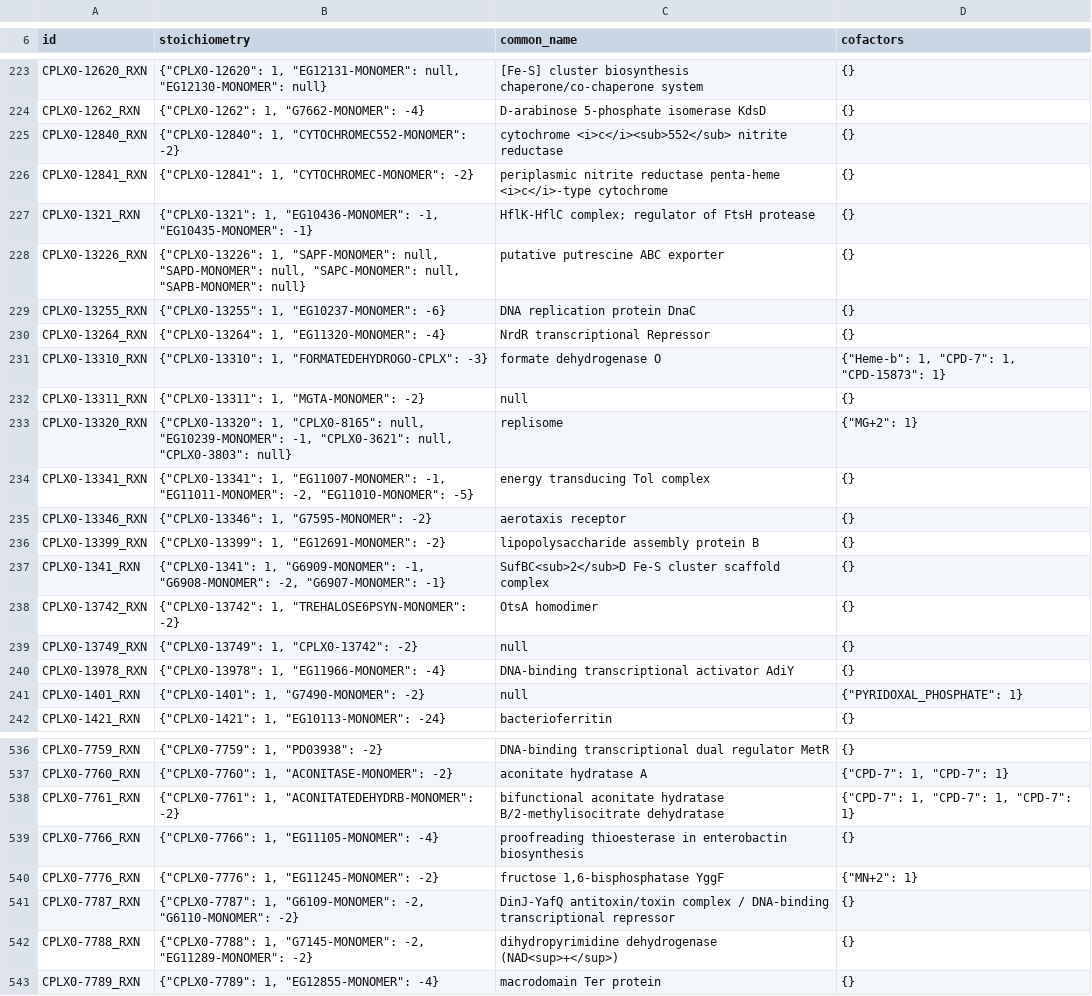
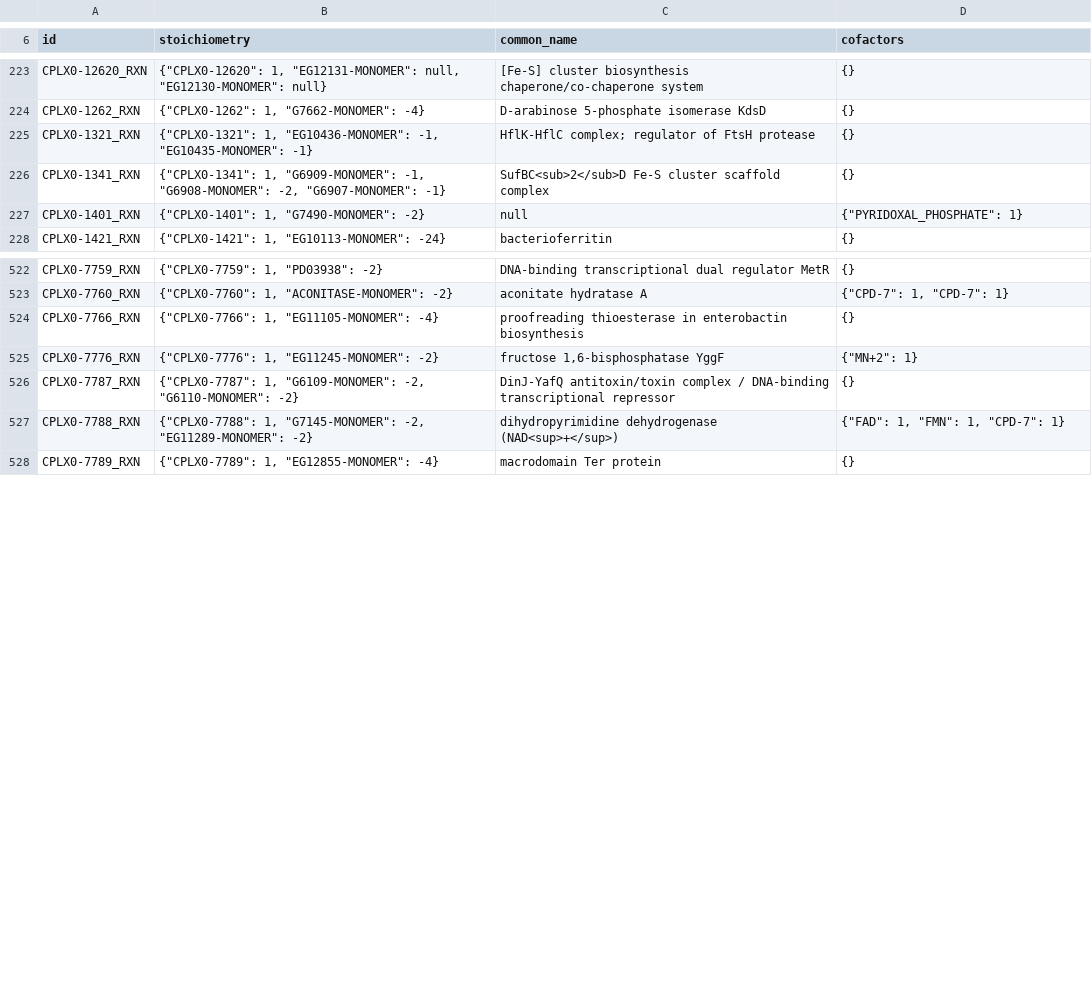
Before and after one commit to vivarium-collective/v2ecoli, a TSV file: v2ecoli/processes/parca/reconstruction/ecoli/flat/complexation_reactions.tsv, drawn as a sheet; only a part is shown, gaps mark what is left out; the diff covers the shown part only.

```diff
--- a/v2ecoli/processes/parca/reconstruction/ecoli/flat/complexation_reactions.tsv
+++ b/v2ecoli/processes/parca/reconstruction/ecoli/flat/complexation_reactions.tsv
@@ -224,18 +224,4 @@
 "CPLX0-1262_RXN"	{"CPLX0-1262": 1, "G7662-MONOMER": -4}	"D-arabinose 5-phosphate isomerase KdsD"	{}
-"CPLX0-12840_RXN"	{"CPLX0-12840": 1, "CYTOCHROMEC552-MONOMER": -2}	"cytochrome <i>c</i><sub>552</sub> nitrite reductase"	{}
-"CPLX0-12841_RXN"	{"CPLX0-12841": 1, "CYTOCHROMEC-MONOMER": -2}	"periplasmic nitrite reductase penta-heme <i>c</i>-type cytochrome"	{}
 "CPLX0-1321_RXN"	{"CPLX0-1321": 1, "EG10436-MONOMER": -1, "EG10435-MONOMER": -1}	"HflK-HflC complex; regulator of FtsH protease"	{}
-"CPLX0-13226_RXN"	{"CPLX0-13226": 1, "SAPF-MONOMER": null, "SAPD-MONOMER": null, "SAPC-MONOMER": null, "SAPB-MONOMER": null}	"putative putrescine ABC exporter"	{}
-"CPLX0-13255_RXN"	{"CPLX0-13255": 1, "EG10237-MONOMER": -6}	"DNA replication protein DnaC"	{}
-"CPLX0-13264_RXN"	{"CPLX0-13264": 1, "EG11320-MONOMER": -4}	"NrdR transcriptional Repressor"	{}
-"CPLX0-13310_RXN"	{"CPLX0-13310": 1, "FORMATEDEHYDROGO-CPLX": -3}	"formate dehydrogenase O"	{"Heme-b": 1, "CPD-7": 1, "CPD-15873": 1}
-"CPLX0-13311_RXN"	{"CPLX0-13311": 1, "MGTA-MONOMER": -2}	null	{}
-"CPLX0-13320_RXN"	{"CPLX0-13320": 1, "CPLX0-8165": null, "EG10239-MONOMER": -1, "CPLX0-3621": null, "CPLX0-3803": null}	"replisome"	{"MG+2": 1}
-"CPLX0-13341_RXN"	{"CPLX0-13341": 1, "EG11007-MONOMER": -1, "EG11011-MONOMER": -2, "EG11010-MONOMER": -5}	"energy transducing Tol complex"	{}
-"CPLX0-13346_RXN"	{"CPLX0-13346": 1, "G7595-MONOMER": -2}	"aerotaxis receptor"	{}
-"CPLX0-13399_RXN"	{"CPLX0-13399": 1, "EG12691-MONOMER": -2}	"lipopolysaccharide assembly protein B"	{}
 "CPLX0-1341_RXN"	{"CPLX0-1341": 1, "G6909-MONOMER": -1, "G6908-MONOMER": -2, "G6907-MONOMER": -1}	"SufBC<sub>2</sub>D Fe-S cluster scaffold complex"	{}
-"CPLX0-13742_RXN"	{"CPLX0-13742": 1, "TREHALOSE6PSYN-MONOMER": -2}	"OtsA homodimer"	{}
-"CPLX0-13749_RXN"	{"CPLX0-13749": 1, "CPLX0-13742": -2}	null	{}
-"CPLX0-13978_RXN"	{"CPLX0-13978": 1, "EG11966-MONOMER": -4}	"DNA-binding transcriptional activator AdiY"	{}
 "CPLX0-1401_RXN"	{"CPLX0-1401": 1, "G7490-MONOMER": -2}	null	{"PYRIDOXAL_PHOSPHATE": 1}
@@ -537,3 +523,2 @@
 "CPLX0-7760_RXN"	{"CPLX0-7760": 1, "ACONITASE-MONOMER": -2}	"aconitate hydratase A"	{"CPD-7": 1, "CPD-7": 1}
-"CPLX0-7761_RXN"	{"CPLX0-7761": 1, "ACONITATEDEHYDRB-MONOMER": -2}	"bifunctional aconitate hydratase B/2-methylisocitrate dehydratase"	{"CPD-7": 1, "CPD-7": 1, "CPD-7": 1}
 "CPLX0-7766_RXN"	{"CPLX0-7766": 1, "EG11105-MONOMER": -4}	"proofreading thioesterase in enterobactin biosynthesis"	{}
@@ -541,3 +526,3 @@
 "CPLX0-7787_RXN"	{"CPLX0-7787": 1, "G6109-MONOMER": -2, "G6110-MONOMER": -2}	"DinJ-YafQ antitoxin/toxin complex / DNA-binding transcriptional repressor"	{}
-"CPLX0-7788_RXN"	{"CPLX0-7788": 1, "G7145-MONOMER": -2, "EG11289-MONOMER": -2}	"dihydropyrimidine dehydrogenase (NAD<sup>+</sup>)"	{}
+"CPLX0-7788_RXN"	{"CPLX0-7788": 1, "G7145-MONOMER": -2, "EG11289-MONOMER": -2}	"dihydropyrimidine dehydrogenase (NAD<sup>+</sup>)"	{"FAD": 1, "FMN": 1, "CPD-7": 1}
 "CPLX0-7789_RXN"	{"CPLX0-7789": 1, "EG12855-MONOMER": -4}	"macrodomain Ter protein"	{}
```
Also changed, not shown: 27 edited cells elsewhere in this file, v2ecoli/processes/parca/reconstruction/ecoli/flat/dna_sites.tsv, v2ecoli/processes/parca/reconstruction/ecoli/flat/equilibrium_reactions.tsv, 10 other files.
